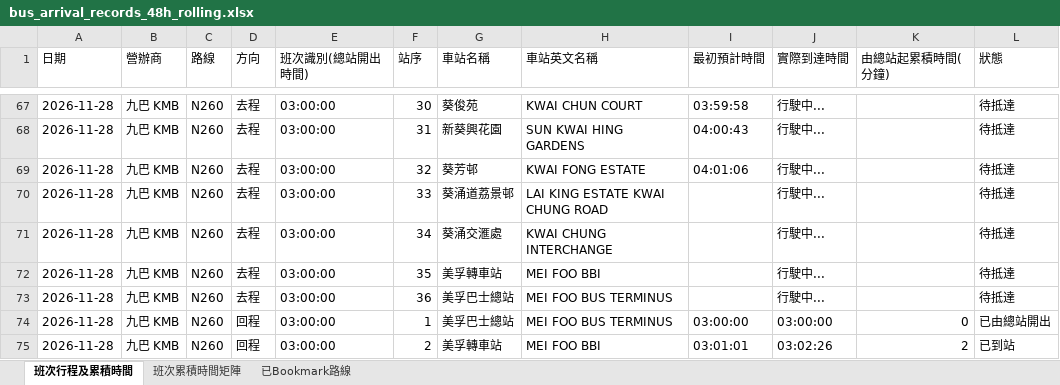
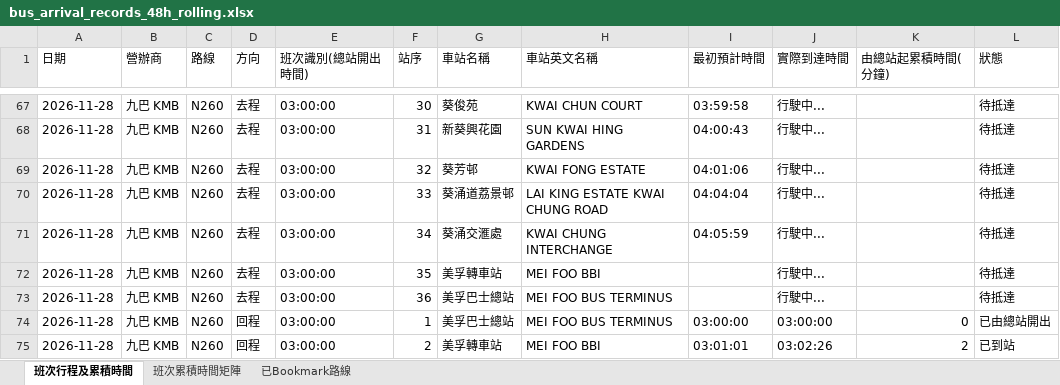
Before and after one commit to J0llibee/GRMD_FYP_Transport, an Excel workbook: backups/bus_arrival_records_48h_rolling.xlsx, sheet 班次行程及累積時間, drawn as a sheet; only a part is shown, gaps mark what is left out; values as stored, in another font and other column widths than the file's, no borders; 1 other sheet too large or unreadable and not compared; the diff covers the shown part only; the diff names each change by its address in the sheet, - before the commit and + after, or states it on an @@ line.

Commit message:
Auto backup backups/bus_arrival_records_48h_rolling.xlsx (03:07:27)

```diff
--- a/backups/bus_arrival_records_48h_rolling.xlsx (sheet 班次行程及累積時間)
+++ b/backups/bus_arrival_records_48h_rolling.xlsx (sheet 班次行程及累積時間)
-I70 (最初預計時間): (empty)
+I70 (最初預計時間): 04:04:04
-I71 (最初預計時間): (empty)
+I71 (最初預計時間): 04:05:59
```
Also changed, not shown: 57 edited cells elsewhere in this sheet.
